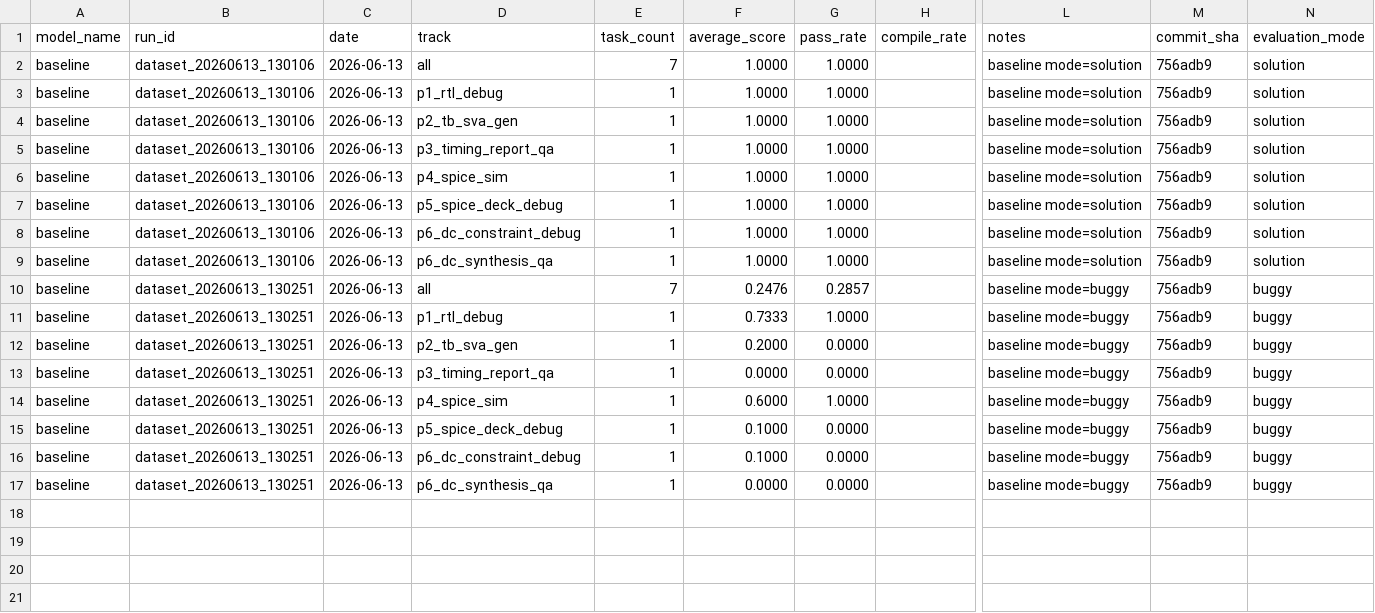
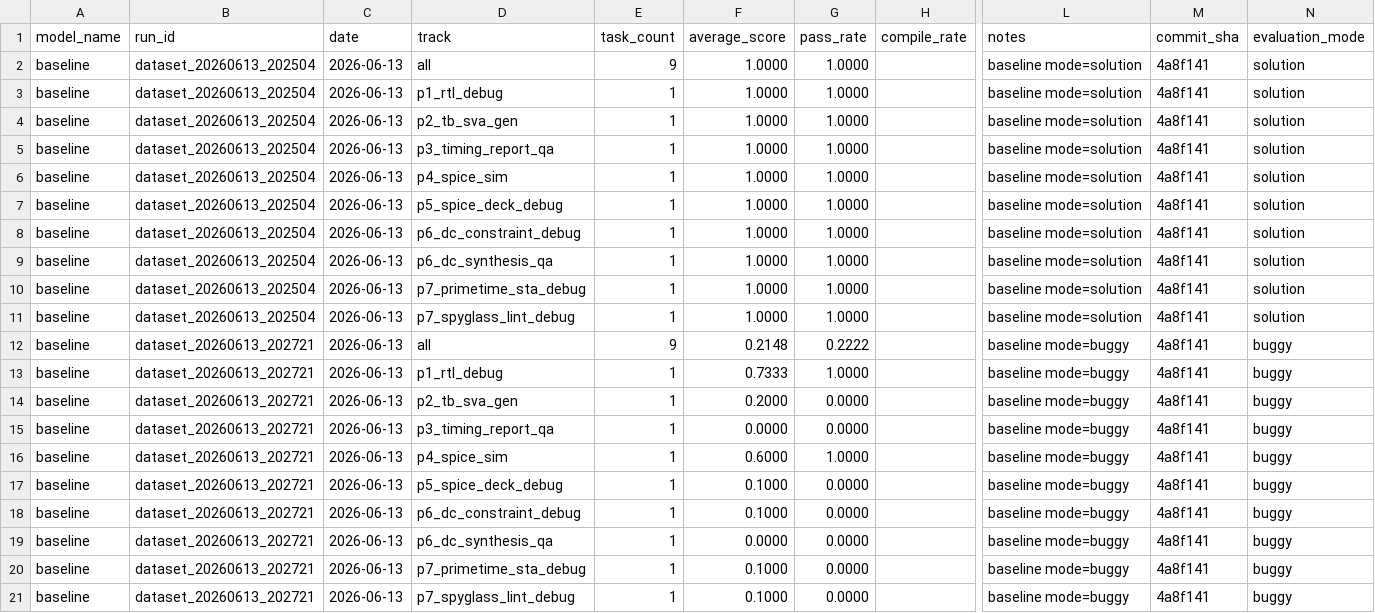
Before and after one commit to tsb-19/eda-agentbench, a CSV file: reports/leaderboard_baseline_filled.csv, drawn as a sheet; only a part is shown, gaps mark what is left out; addresses are those after the commit; rows hold the shown columns only; the diff names each change by its address in the sheet, - before the commit and + after, or states it on an @@ line.

```diff
--- a/reports/leaderboard_baseline_filled.csv
+++ b/reports/leaderboard_baseline_filled.csv
-B2:B9 (run_id): dataset_20260613_130106
+B2:B9 (run_id): dataset_20260613_202504
-E2 (task_count): 7
+E2 (task_count): 9
-M2:M9 (commit_sha): 756adb9
+M2:M9 (commit_sha): 4a8f141
+row 10: baseline | dataset_20260613_202504 | 2026-06-13 | p7_primetime_sta_debug | 1 | 1.0000 | 1.0000 |  | baseline mode=solution | 4a8f141 | solution
+row 11: baseline | dataset_20260613_202504 | 2026-06-13 | p7_spyglass_lint_debug | 1 | 1.0000 | 1.0000 |  | baseline mode=solution | 4a8f141 | solution
-B12:B19 (run_id): dataset_20260613_130251
+B12:B19 (run_id): dataset_20260613_202721
-E12 (task_count): 7
+E12 (task_count): 9
-F12 (average_score): 0.2476
+F12 (average_score): 0.2148
-G12 (pass_rate): 0.2857
+G12 (pass_rate): 0.2222
-M12:M19 (commit_sha): 756adb9
+M12:M19 (commit_sha): 4a8f141
+row 20: baseline | dataset_20260613_202721 | 2026-06-13 | p7_primetime_sta_debug | 1 | 0.1000 | 0.0000 |  | baseline mode=buggy | 4a8f141 | buggy
+row 21: baseline | dataset_20260613_202721 | 2026-06-13 | p7_spyglass_lint_debug | 1 | 0.1000 | 0.0000 |  | baseline mode=buggy | 4a8f141 | buggy
```
Also changed, not shown: reports/baseline_results_buggy.csv, reports/baseline_results_solution.csv, 7 other files.
